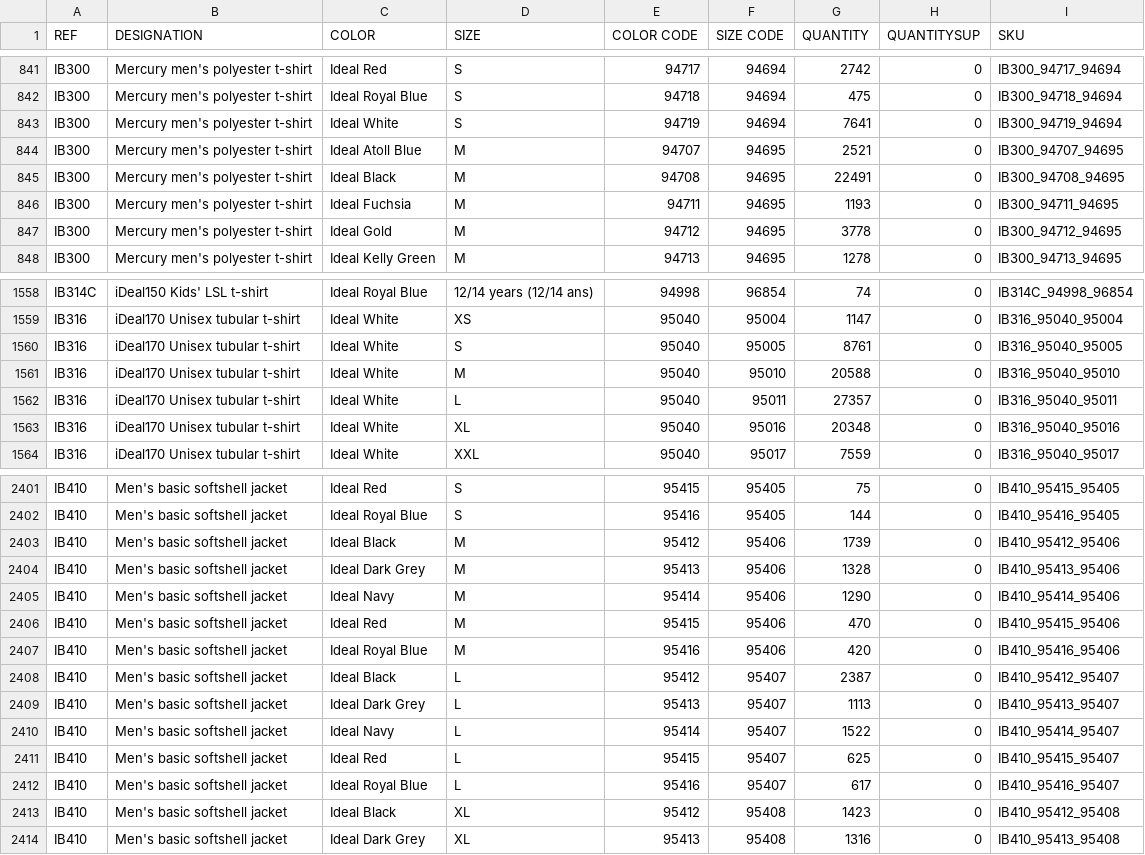
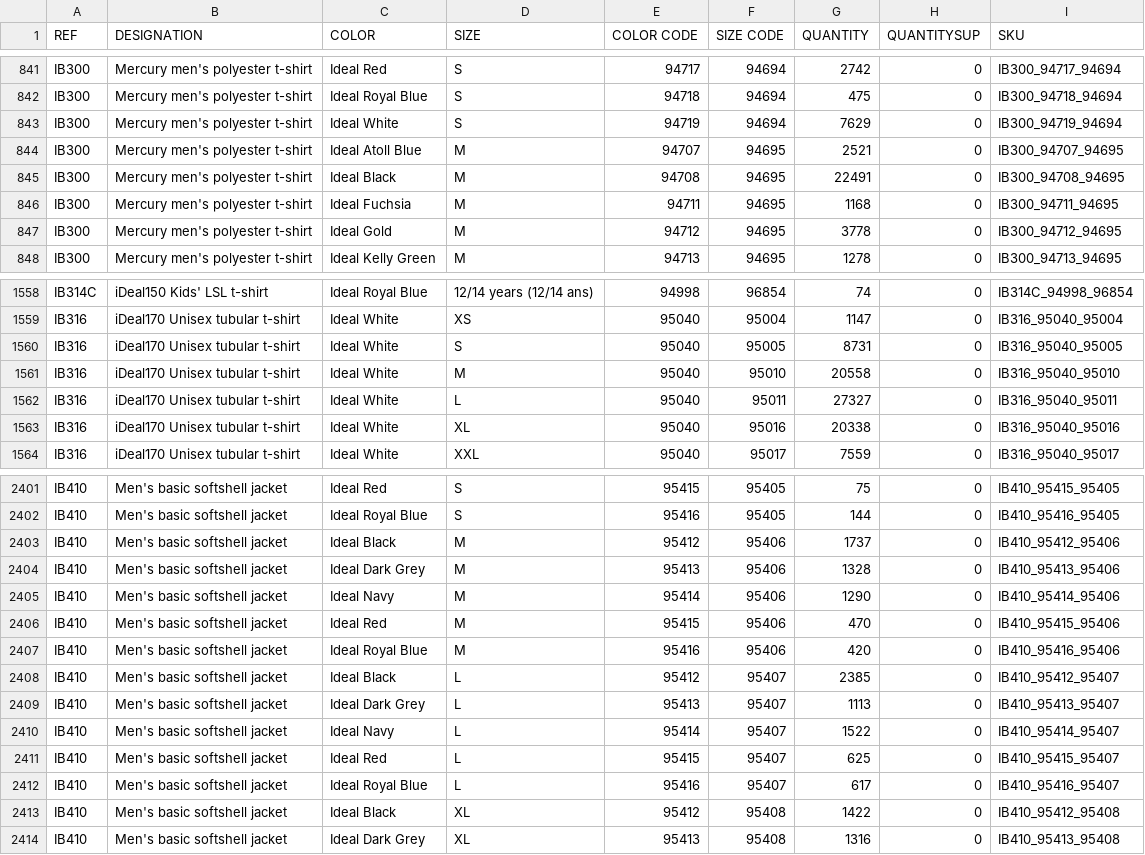
Before and after one commit to PerrinT31/iDealBasic-Stock, a CSV file: public/IDEAL_BASIC_BRANDS_STOCKWEB_IBB.csv, drawn as a sheet; only a part is shown, gaps mark what is left out; the diff covers the shown part only.

Commit message:
Mise à jour quotidienne du CSV Stock Web iDeal Basic

```diff
--- a/public/IDEAL_BASIC_BRANDS_STOCKWEB_IBB.csv
+++ b/public/IDEAL_BASIC_BRANDS_STOCKWEB_IBB.csv
@@ -842,6 +842,6 @@ IB300;Mercury men's polyester t-shirt;Ideal Red;S;94717;94694;2742;0;IB300_94717
 IB300;Mercury men's polyester t-shirt;Ideal Royal Blue;S;94718;94694;475;0;IB300_94718_94694
-IB300;Mercury men's polyester t-shirt;Ideal White;S;94719;94694;7641;0;IB300_94719_94694
+IB300;Mercury men's polyester t-shirt;Ideal White;S;94719;94694;7629;0;IB300_94719_94694
 IB300;Mercury men's polyester t-shirt;Ideal Atoll Blue;M;94707;94695;2521;0;IB300_94707_94695
 IB300;Mercury men's polyester t-shirt;Ideal Black;M;94708;94695;22491;0;IB300_94708_94695
-IB300;Mercury men's polyester t-shirt;Ideal Fuchsia;M;94711;94695;1193;0;IB300_94711_94695
+IB300;Mercury men's polyester t-shirt;Ideal Fuchsia;M;94711;94695;1168;0;IB300_94711_94695
 IB300;Mercury men's polyester t-shirt;Ideal Gold;M;94712;94695;3778;0;IB300_94712_94695
@@ -1559,6 +1559,6 @@ IB314C;iDeal150 Kids' LSL t-shirt;Ideal Royal Blue;12/14 years (12/14 ans);94998
 IB316;iDeal170 Unisex tubular t-shirt;Ideal White;XS;95040;95004;1147;0;IB316_95040_95004
-IB316;iDeal170 Unisex tubular t-shirt;Ideal White;S;95040;95005;8761;0;IB316_95040_95005
-IB316;iDeal170 Unisex tubular t-shirt;Ideal White;M;95040;95010;20588;0;IB316_95040_95010
-IB316;iDeal170 Unisex tubular t-shirt;Ideal White;L;95040;95011;27357;0;IB316_95040_95011
-IB316;iDeal170 Unisex tubular t-shirt;Ideal White;XL;95040;95016;20348;0;IB316_95040_95016
+IB316;iDeal170 Unisex tubular t-shirt;Ideal White;S;95040;95005;8731;0;IB316_95040_95005
+IB316;iDeal170 Unisex tubular t-shirt;Ideal White;M;95040;95010;20558;0;IB316_95040_95010
+IB316;iDeal170 Unisex tubular t-shirt;Ideal White;L;95040;95011;27327;0;IB316_95040_95011
+IB316;iDeal170 Unisex tubular t-shirt;Ideal White;XL;95040;95016;20338;0;IB316_95040_95016
 IB316;iDeal170 Unisex tubular t-shirt;Ideal White;XXL;95040;95017;7559;0;IB316_95040_95017
@@ -2402,3 +2402,3 @@ IB410;Men's basic softshell jacket;Ideal Red;S;95415;95405;75;0;IB410_95415_9540
 IB410;Men's basic softshell jacket;Ideal Royal Blue;S;95416;95405;144;0;IB410_95416_95405
-IB410;Men's basic softshell jacket;Ideal Black;M;95412;95406;1739;0;IB410_95412_95406
+IB410;Men's basic softshell jacket;Ideal Black;M;95412;95406;1737;0;IB410_95412_95406
 IB410;Men's basic softshell jacket;Ideal Dark Grey;M;95413;95406;1328;0;IB410_95413_95406
@@ -2407,3 +2407,3 @@ IB410;Men's basic softshell jacket;Ideal Red;M;95415;95406;470;0;IB410_95415_954
 IB410;Men's basic softshell jacket;Ideal Royal Blue;M;95416;95406;420;0;IB410_95416_95406
-IB410;Men's basic softshell jacket;Ideal Black;L;95412;95407;2387;0;IB410_95412_95407
+IB410;Men's basic softshell jacket;Ideal Black;L;95412;95407;2385;0;IB410_95412_95407
 IB410;Men's basic softshell jacket;Ideal Dark Grey;L;95413;95407;1113;0;IB410_95413_95407
@@ -2412,3 +2412,3 @@ IB410;Men's basic softshell jacket;Ideal Red;L;95415;95407;625;0;IB410_95415_954
 IB410;Men's basic softshell jacket;Ideal Royal Blue;L;95416;95407;617;0;IB410_95416_95407
-IB410;Men's basic softshell jacket;Ideal Black;XL;95412;95408;1423;0;IB410_95412_95408
+IB410;Men's basic softshell jacket;Ideal Black;XL;95412;95408;1422;0;IB410_95412_95408
 IB410;Men's basic softshell jacket;Ideal Dark Grey;XL;95413;95408;1316;0;IB410_95413_95408
```
Also changed, not shown: 27 edited cells elsewhere in this file.
